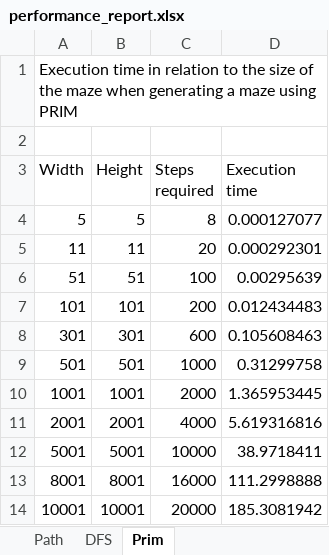
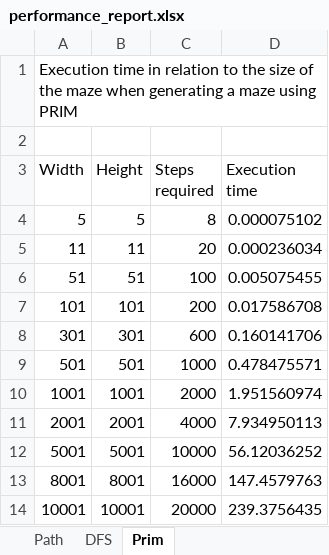
Before and after one commit to sonicsasha/tiralabra, an Excel workbook: performance_report.xlsx, sheet Prim, drawn as a sheet; values as stored, in another font and other column widths than the file's, no borders; charts and pictures not drawn; the diff names each change by its address in the sheet, - before the commit and + after, or states it on an @@ line.

```diff
--- a/performance_report.xlsx (sheet Prim)
+++ b/performance_report.xlsx (sheet Prim)
-D4 (Execution time): 0.000127077
+D4 (Execution time): 0.000075102
-D5 (Execution time): 0.000292301
+D5 (Execution time): 0.000236034
-D6 (Execution time): 0.00295639
+D6 (Execution time): 0.005075455
-D7 (Execution time): 0.012434483
+D7 (Execution time): 0.017586708
-D8 (Execution time): 0.105608463
+D8 (Execution time): 0.160141706
-D9 (Execution time): 0.31299758
+D9 (Execution time): 0.478475571
-D10 (Execution time): 1.365953445
+D10 (Execution time): 1.951560974
-D11 (Execution time): 5.619316816
+D11 (Execution time): 7.934950113
-D12 (Execution time): 38.9718411
+D12 (Execution time): 56.12036252
-D13 (Execution time): 111.2998888
+D13 (Execution time): 147.4579763
-D14 (Execution time): 185.3081942
+D14 (Execution time): 239.3756435
```
Also changed, not shown: sheet Path, sheet DFS, charts or pictures, 11 other files.
